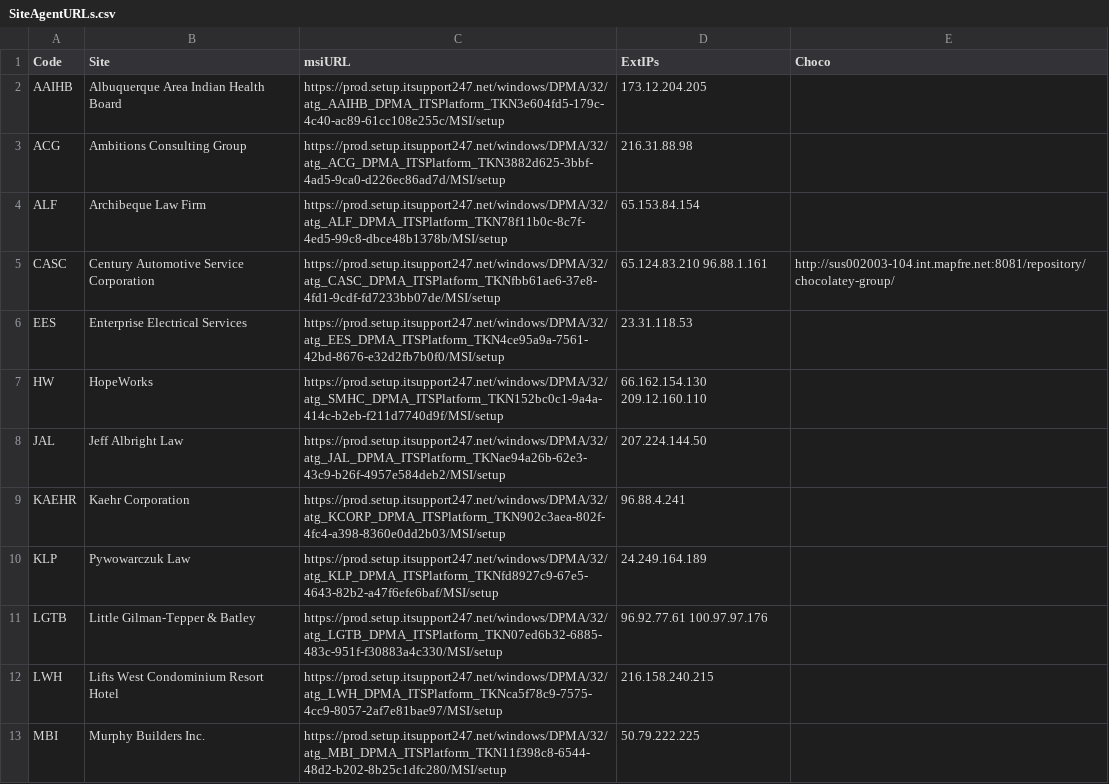
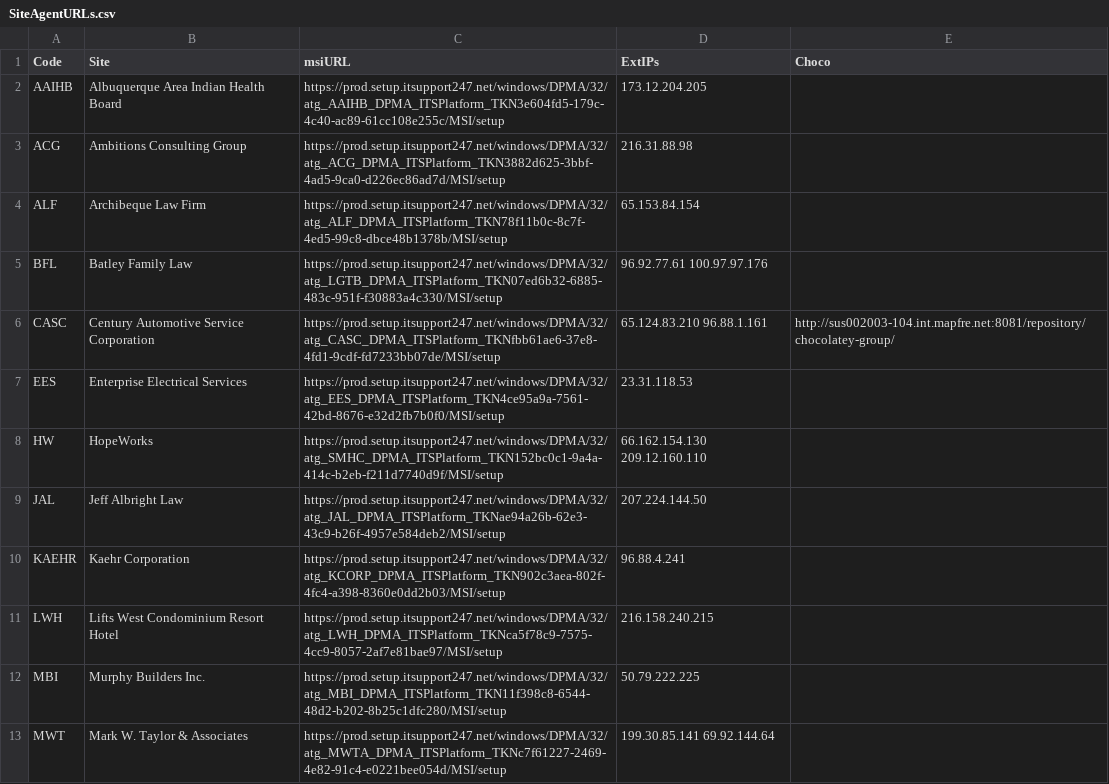
Before and after one commit to AmbitionsTechnologyGroup/ATG-PS-Functions, a CSV file: Scripts/ITS247Agent/SiteAgentURLs.csv, drawn as a sheet; only a part is shown; the shorter side is filled out with more unchanged rows.

Commit message:
Change LGTB to BFL

```diff
--- a/Scripts/ITS247Agent/SiteAgentURLs.csv
+++ b/Scripts/ITS247Agent/SiteAgentURLs.csv
@@ -4,2 +4,3 @@ ACG,Ambitions Consulting Group,https://prod.setup.itsupport247.net/windows/DPMA/
 ALF,Archibeque Law Firm,https://prod.setup.itsupport247.net/windows/DPMA/32/atg_ALF_DPMA_ITSPlatform_TKN78f11b0c-8c7f-4ed5-99c8-dbce48b1378b/MSI/setup,65.153.84.154       ,
+BFL,Batley Family Law,https://prod.setup.itsupport247.net/windows/DPMA/32/atg_LGTB_DPMA_ITSPlatform_TKN07ed6b32-6885-483c-951f-f30883a4c330/MSI/setup,96.92.77.61 100.97.97.176      ,
 CASC,Century Automotive Service Corporation,https://prod.setup.itsupport247.net/windows/DPMA/32/atg_CASC_DPMA_ITSPlatform_TKNfbb61ae6-37e8-4fd1-9cdf-fd7233bb07de/MSI/setup,65.124.83.210 96.88.1.161,http://sus002003-104.int.mapfre.net:8081/repository/chocolatey-group/
@@ -9,4 +10,2 @@ JAL,Jeff Albright Law,https://prod.setup.itsupport247.net/windows/DPMA/32/atg_JA
 KAEHR,Kaehr Corporation,https://prod.setup.itsupport247.net/windows/DPMA/32/atg_KCORP_DPMA_ITSPlatform_TKN902c3aea-802f-4fc4-a398-8360e0dd2b03/MSI/setup,96.88.4.241       ,
-KLP,Pywowarczuk Law,https://prod.setup.itsupport247.net/windows/DPMA/32/atg_KLP_DPMA_ITSPlatform_TKNfd8927c9-67e5-4643-82b2-a47f6efe6baf/MSI/setup,24.249.164.189       ,
-LGTB,Little Gilman-Tepper & Batley,https://prod.setup.itsupport247.net/windows/DPMA/32/atg_LGTB_DPMA_ITSPlatform_TKN07ed6b32-6885-483c-951f-f30883a4c330/MSI/setup,96.92.77.61 100.97.97.176      ,
 LWH,Lifts West Condominium Resort Hotel,https://prod.setup.itsupport247.net/windows/DPMA/32/atg_LWH_DPMA_ITSPlatform_TKNca5f78c9-7575-4cc9-8057-2af7e81bae97/MSI/setup,216.158.240.215       ,
```
